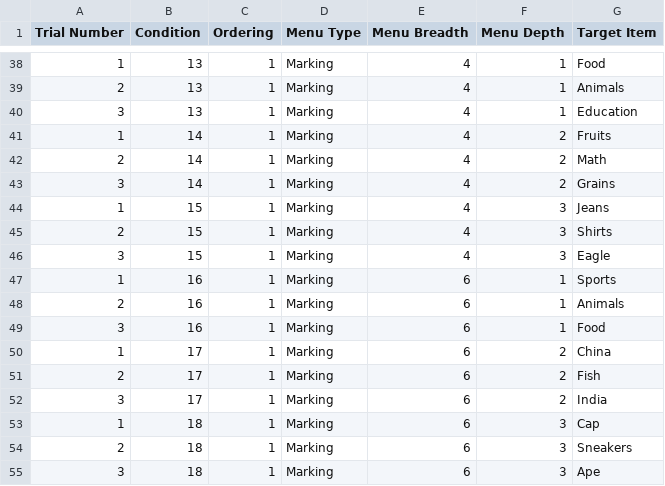
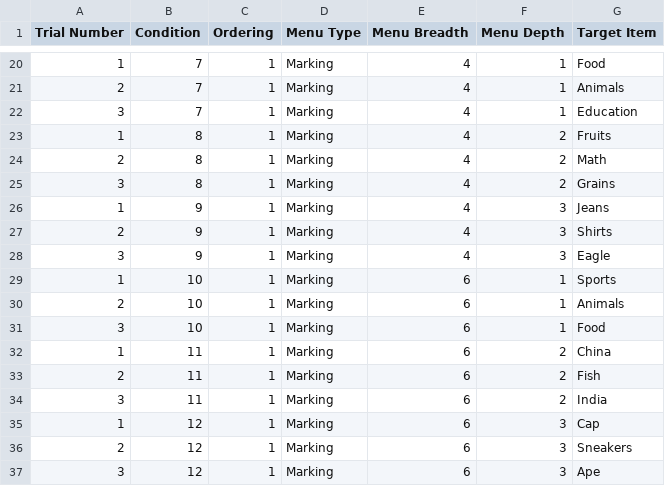
Before and after one commit to templaksh/templaksh.github.io, a CSV file: data/experiments1.csv, drawn as a sheet; only a part is shown, gaps mark what is left out; the diff covers the shown part only.

```diff
--- a/data/experiments1.csv
+++ b/data/experiments1.csv
@@ -38,18 +20,18 @@ Trial Number,Condition,Ordering,Menu Type,Menu Breadth,Menu Depth,Target Item
-1,13,1,Marking,4,1,Food
-2,13,1,Marking,4,1,Animals
-3,13,1,Marking,4,1,Education
-1,14,1,Marking,4,2,Fruits
-2,14,1,Marking,4,2,Math
-3,14,1,Marking,4,2,Grains
-1,15,1,Marking,4,3,Jeans
-2,15,1,Marking,4,3,Shirts
-3,15,1,Marking,4,3,Eagle
-1,16,1,Marking,6,1,Sports
-2,16,1,Marking,6,1,Animals
-3,16,1,Marking,6,1,Food
-1,17,1,Marking,6,2,China
-2,17,1,Marking,6,2,Fish
-3,17,1,Marking,6,2,India
-1,18,1,Marking,6,3,Cap
-2,18,1,Marking,6,3,Sneakers
-3,18,1,Marking,6,3,Ape
+1,7,1,Marking,4,1,Food
+2,7,1,Marking,4,1,Animals
+3,7,1,Marking,4,1,Education
+1,8,1,Marking,4,2,Fruits
+2,8,1,Marking,4,2,Math
+3,8,1,Marking,4,2,Grains
+1,9,1,Marking,4,3,Jeans
+2,9,1,Marking,4,3,Shirts
+3,9,1,Marking,4,3,Eagle
+1,10,1,Marking,6,1,Sports
+2,10,1,Marking,6,1,Animals
+3,10,1,Marking,6,1,Food
+1,11,1,Marking,6,2,China
+2,11,1,Marking,6,2,Fish
+3,11,1,Marking,6,2,India
+1,12,1,Marking,6,3,Cap
+2,12,1,Marking,6,3,Sneakers
+3,12,1,Marking,6,3,Ape
```
Also changed, not shown: 18 removed rows and 18 edited cells elsewhere in this file, data/experiments2.csv, 1 other file.
